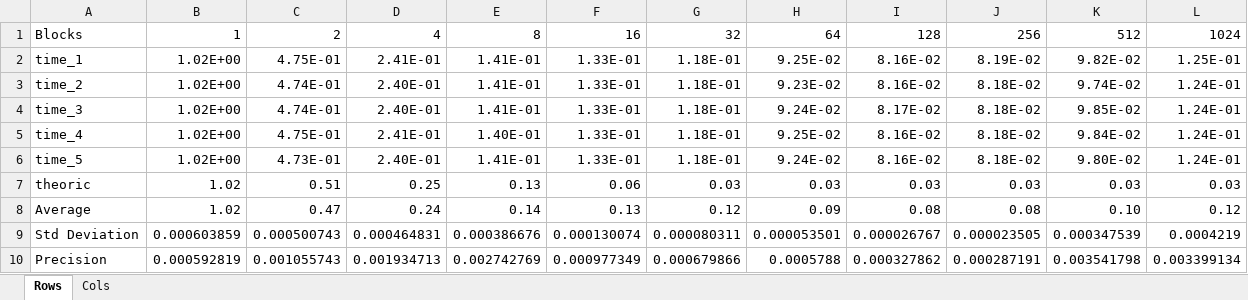
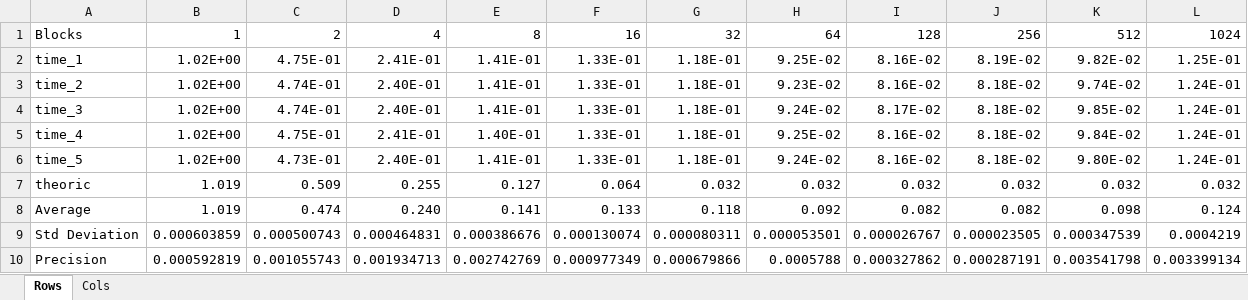
Before and after one commit to bearkillerPT/High-Performance-Systems, an Excel workbook: incrOrderCuda/experiment_data.xlsx, sheet Rows, drawn as a sheet; values as stored, in another font and other column widths than the file's, no borders; charts and pictures not drawn; the diff names each change by its address in the sheet, - before the commit and + after, or states it on an @@ line.

```diff
--- a/incrOrderCuda/experiment_data.xlsx (sheet Rows)
+++ b/incrOrderCuda/experiment_data.xlsx (sheet Rows)
-B7:B8: 1.02
+B7:B8: 1.019
-C7: 0.51
+C7: 0.509
-D7: 0.25
+D7: 0.255
-E7: 0.13
+E7: 0.127
-F7: 0.06
+F7: 0.064
-G7: 0.03
+G7: 0.032
-H7: 0.03
+H7: 0.032
-I7: 0.03
+I7: 0.032
-J7: 0.03
+J7: 0.032
-K7: 0.03
+K7: 0.032
-L7: 0.03
+L7: 0.032
-C8: 0.47
+C8: 0.474
-D8: 0.24
+D8: 0.240
-E8: 0.14
+E8: 0.141
-F8: 0.13
+F8: 0.133
-G8: 0.12
+G8: 0.118
-H8: 0.09
+H8: 0.092
-I8: 0.08
+I8: 0.082
-J8: 0.08
+J8: 0.082
-K8: 0.10
+K8: 0.098
-L8: 0.12
+L8: 0.124
```
Also changed, not shown: sheet Cols, charts or pictures.
